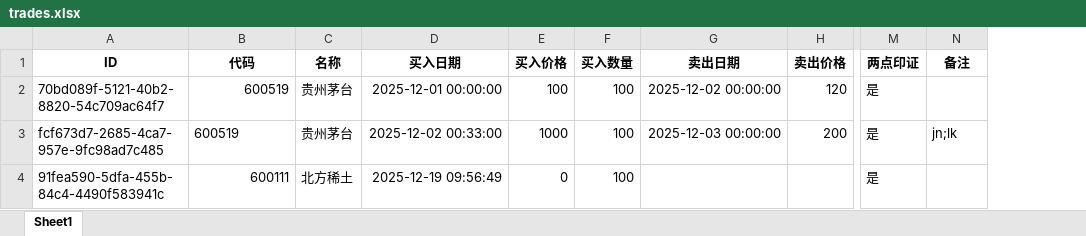
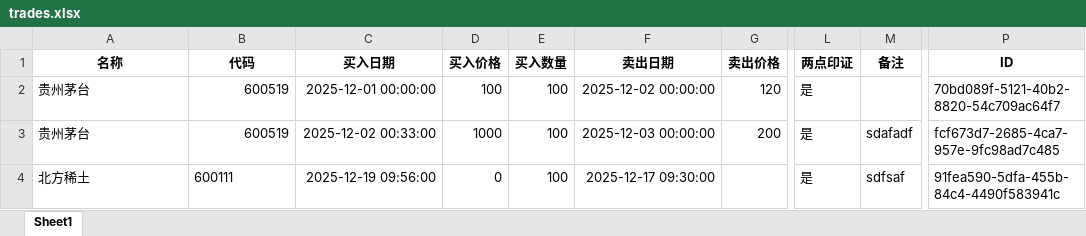
Before and after one commit to ansonchen/stock_tracker_py, an Excel workbook: trades.xlsx, sheet Sheet1, drawn as a sheet; only a part is shown, gaps mark what is left out; values as stored, in another font and other column widths than the file's, no borders; removed rows and columns are numbered as before the commit, all else as after; the diff names each change by its address in the sheet, - before the commit and + after, or states it on an @@ line.

```diff
--- a/trades.xlsx (sheet Sheet1)
+++ b/trades.xlsx (sheet Sheet1)
-column C (名称), rows 2-4: 贵州茅台 | 贵州茅台 | 北方稀土
+column P (ID), rows 2-4: 70bd089f-5121-40b2-8820-54c709ac64f7 | fcf673d7-2685-4ca7-957e-9fc98ad7c485 | 91fea590-5dfa-455b-84c4-4490f583941c
-A1: ID
+A1: 名称
-A2 (名称): 70bd089f-5121-40b2-8820-54c709ac64f7
+A2 (名称): 贵州茅台
-A3 (名称): fcf673d7-2685-4ca7-957e-9fc98ad7c485
+A3 (名称): 贵州茅台
-B3 alignment: left
+B3 alignment: right
-M3 (备注): jn;lk
+M3 (备注): sdafadf
-A4 (名称): 91fea590-5dfa-455b-84c4-4490f583941c
+A4 (名称): 北方稀土
-B4 alignment: right
+B4 alignment: left
-C4 (买入日期): 2025-12-19 09:56:49
+C4 (买入日期): 2025-12-19 09:56:00
-F4 (卖出日期): (empty)
+F4 (卖出日期): 2025-12-17 09:30:00
-M4 (备注): (empty)
+M4 (备注): sdfsaf
```
Also changed, not shown: 1 other file.
